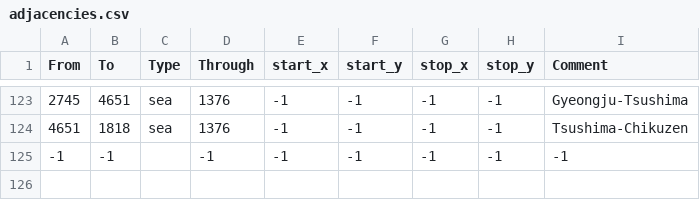
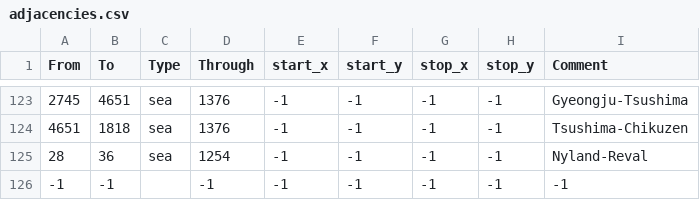
Before and after one commit to PDXMP/HashMP_Remastered, a CSV file: map/adjacencies.csv, drawn as a sheet; only a part is shown, gaps mark what is left out; the diff names each change by its address in the sheet, - before the commit and + after, or states it on an @@ line.

Commit message:
Nyland and Reval strait

```diff
--- a/map/adjacencies.csv
+++ b/map/adjacencies.csv
+row 125: 28 | 36 | sea | 1254 | -1 | -1 | -1 | -1 | Nyland-Reval
```
